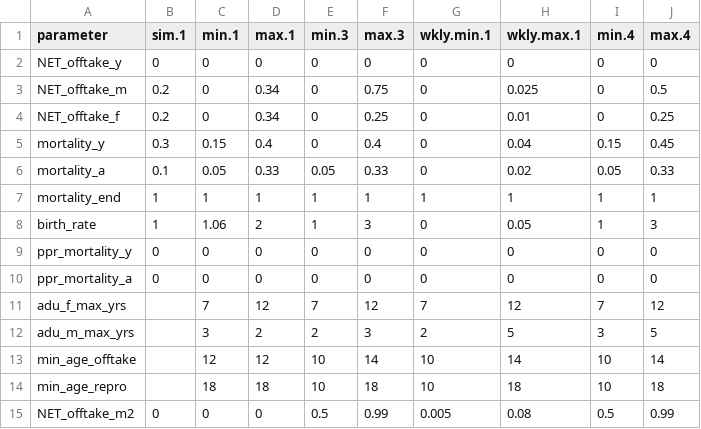
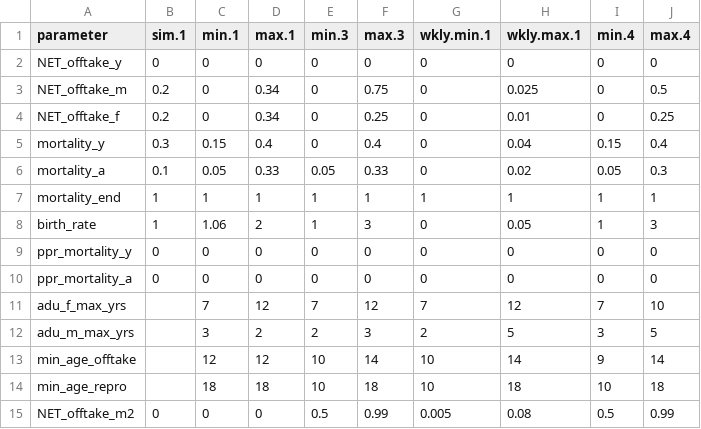
Before and after one commit to BethSavagar/demographic_model_1, a CSV file: data/RSA_parameters/RSA_var_input_2.csv, drawn as a sheet.

```diff
--- a/data/RSA_parameters/RSA_var_input_2.csv
+++ b/data/RSA_parameters/RSA_var_input_2.csv
@@ -4,4 +4,4 @@ NET_offtake_m,0.2,0,0.34,0,0.75,0,0.025,0,0.5
 NET_offtake_f,0.2,0,0.34,0,0.25,0,0.01,0,0.25
-mortality_y,0.3,0.15,0.4,0,0.4,0,0.04,0.15,0.45
-mortality_a,0.1,0.05,0.33,0.05,0.33,0,0.02,0.05,0.33
+mortality_y,0.3,0.15,0.4,0,0.4,0,0.04,0.15,0.4
+mortality_a,0.1,0.05,0.33,0.05,0.33,0,0.02,0.05,0.3
 mortality_end,1,1,1,1,1,1,1,1,1
@@ -10,5 +10,5 @@ ppr_mortality_y,0,0,0,0,0,0,0,0,0
 ppr_mortality_a,0,0,0,0,0,0,0,0,0
-adu_f_max_yrs,,7,12,7,12,7,12,7,12
+adu_f_max_yrs,,7,12,7,12,7,12,7,10
 adu_m_max_yrs,,3,2,2,3,2,5,3,5
-min_age_offtake,,12,12,10,14,10,14,10,14
+min_age_offtake,,12,12,10,14,10,14,9,14
 min_age_repro,,18,18,10,18,10,18,10,18
```
Also changed, not shown: 2 other files.
